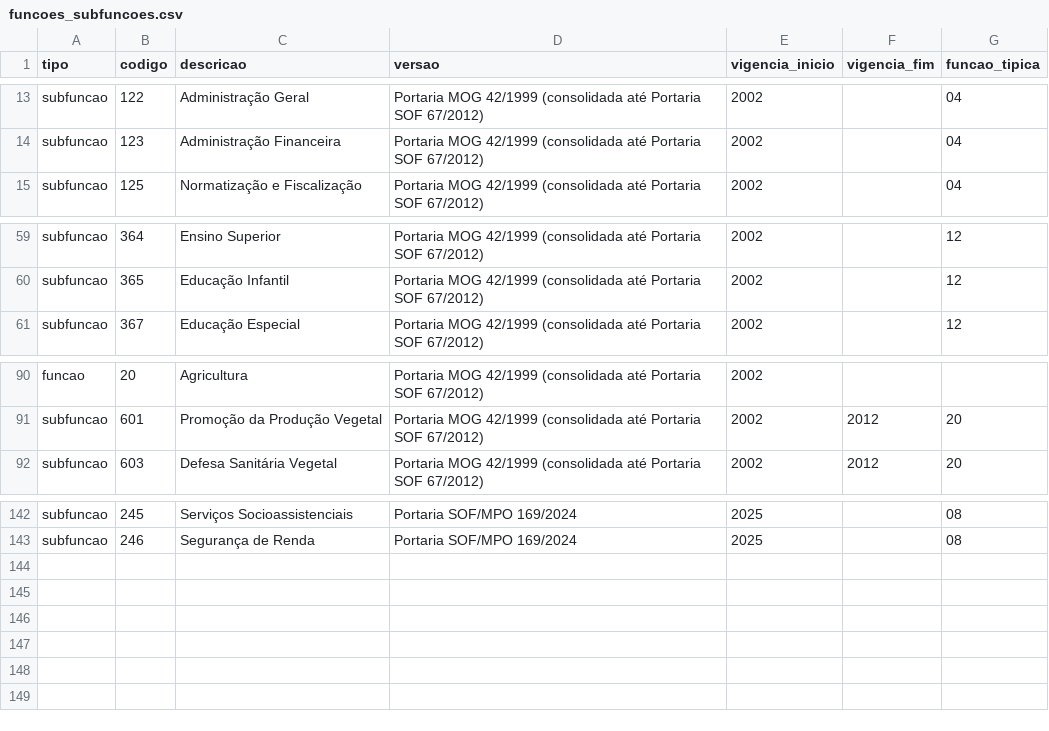
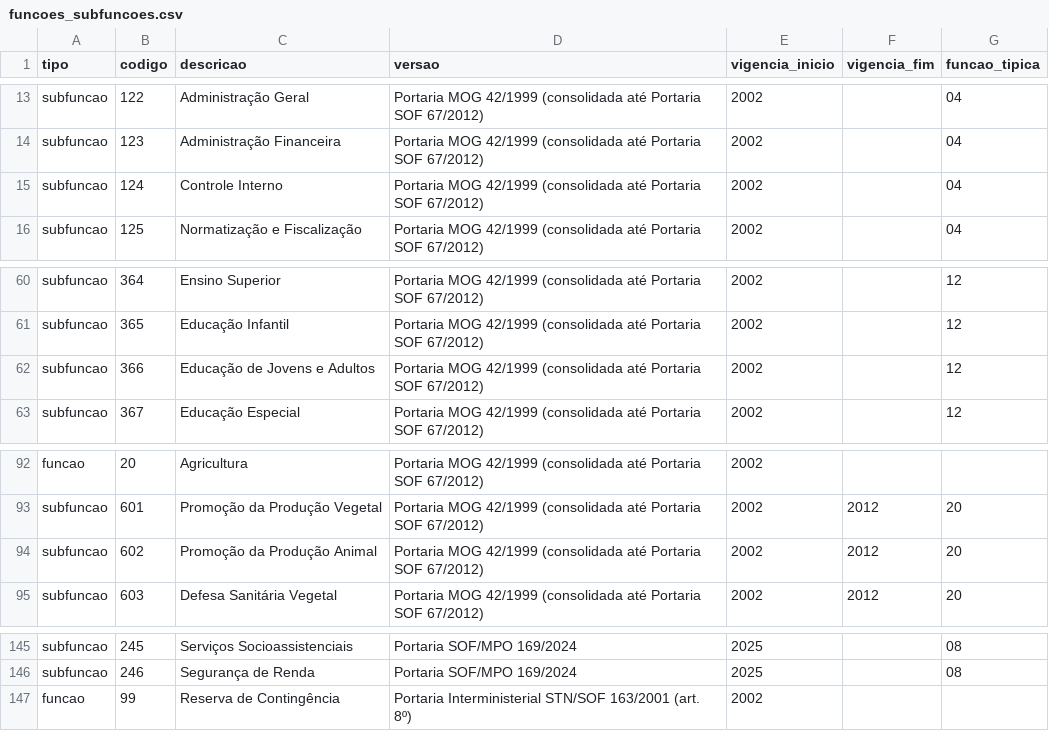
Before and after one commit to franciscodelgaudio/fozcaliza, a CSV file: backend/etl/dados/funcoes_subfuncoes.csv, drawn as a sheet; only a part is shown, gaps mark what is left out.

Commit message:
feat: Enhance ETL process with new data structures and functions
- Added new `execucao.py` model for detailed execution data from TCE-PR.
- Introduced `janela.py` to manage data windows for municipal management.
- Implemented `podar.py` to prune data outside the defined management window.
- Created `tce.py` for collecting data from TCE-PR, including handling of ZIP files and XML parsing.
- Updated `classificacao.py` to improve candidate selection for active classifications.
- Modified `despesa.py` to handle new data formats and ensure compatibility with historical data.
- Enhanced `http.py` to support retry logic and improved JSON handling.
- Updated CSV data files to include new functions and sub-functions as per recent regulations.

```diff
--- a/backend/etl/dados/funcoes_subfuncoes.csv
+++ b/backend/etl/dados/funcoes_subfuncoes.csv
@@ -14,2 +14,3 @@ subfuncao,122,Administração Geral,Portaria MOG 42/1999 (consolidada até Porta
 subfuncao,123,Administração Financeira,Portaria MOG 42/1999 (consolidada até Portaria SOF 67/2012),2002,,04
+subfuncao,124,Controle Interno,Portaria MOG 42/1999 (consolidada até Portaria SOF 67/2012),2002,,04
 subfuncao,125,Normatização e Fiscalização,Portaria MOG 42/1999 (consolidada até Portaria SOF 67/2012),2002,,04
@@ -60,2 +61,3 @@ subfuncao,364,Ensino Superior,Portaria MOG 42/1999 (consolidada até Portaria SO
 subfuncao,365,Educação Infantil,Portaria MOG 42/1999 (consolidada até Portaria SOF 67/2012),2002,,12
+subfuncao,366,Educação de Jovens e Adultos,Portaria MOG 42/1999 (consolidada até Portaria SOF 67/2012),2002,,12
 subfuncao,367,Educação Especial,Portaria MOG 42/1999 (consolidada até Portaria SOF 67/2012),2002,,12
@@ -91,2 +93,3 @@ funcao,20,Agricultura,Portaria MOG 42/1999 (consolidada até Portaria SOF 67/201
 subfuncao,601,Promoção da Produção Vegetal,Portaria MOG 42/1999 (consolidada até Portaria SOF 67/2012),2002,2012,20
+subfuncao,602,Promoção da Produção Animal,Portaria MOG 42/1999 (consolidada até Portaria SOF 67/2012),2002,2012,20
 subfuncao,603,Defesa Sanitária Vegetal,Portaria MOG 42/1999 (consolidada até Portaria SOF 67/2012),2002,2012,20
@@ -143 +146,2 @@ subfuncao,245,Serviços Socioassistenciais,Portaria SOF/MPO 169/2024,2025,,08
 subfuncao,246,Segurança de Renda,Portaria SOF/MPO 169/2024,2025,,08
+funcao,99,Reserva de Contingência,Portaria Interministerial STN/SOF 163/2001 (art. 8º),2002,,
```
Also changed, not shown: 14 other files.
